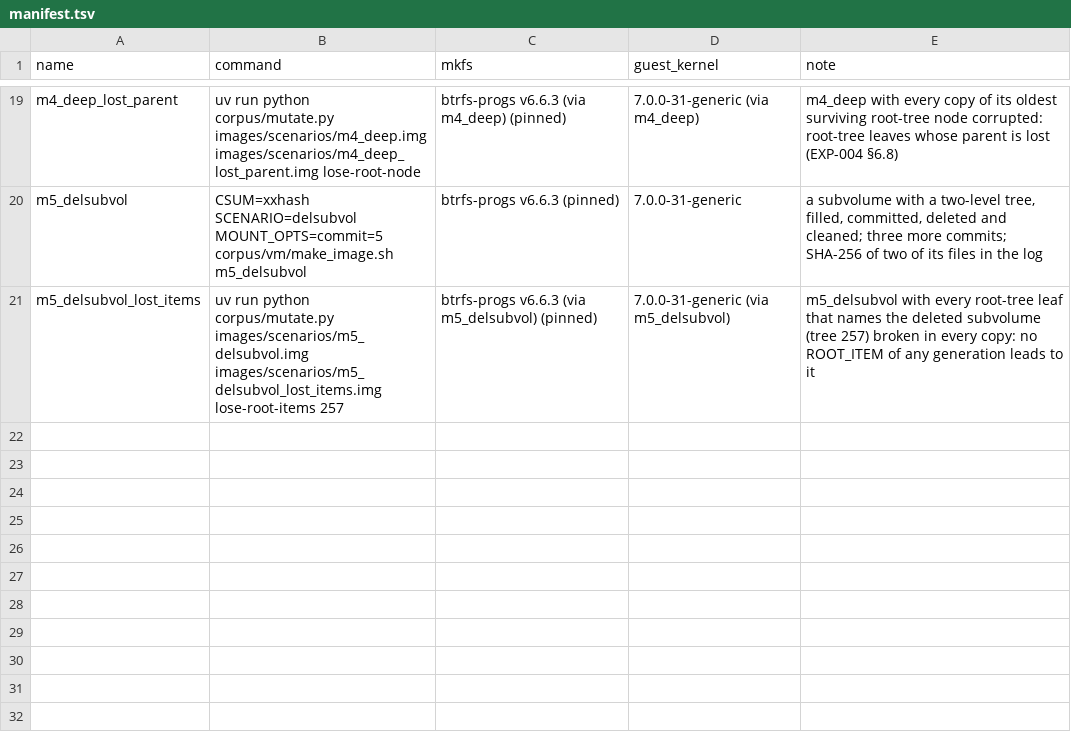
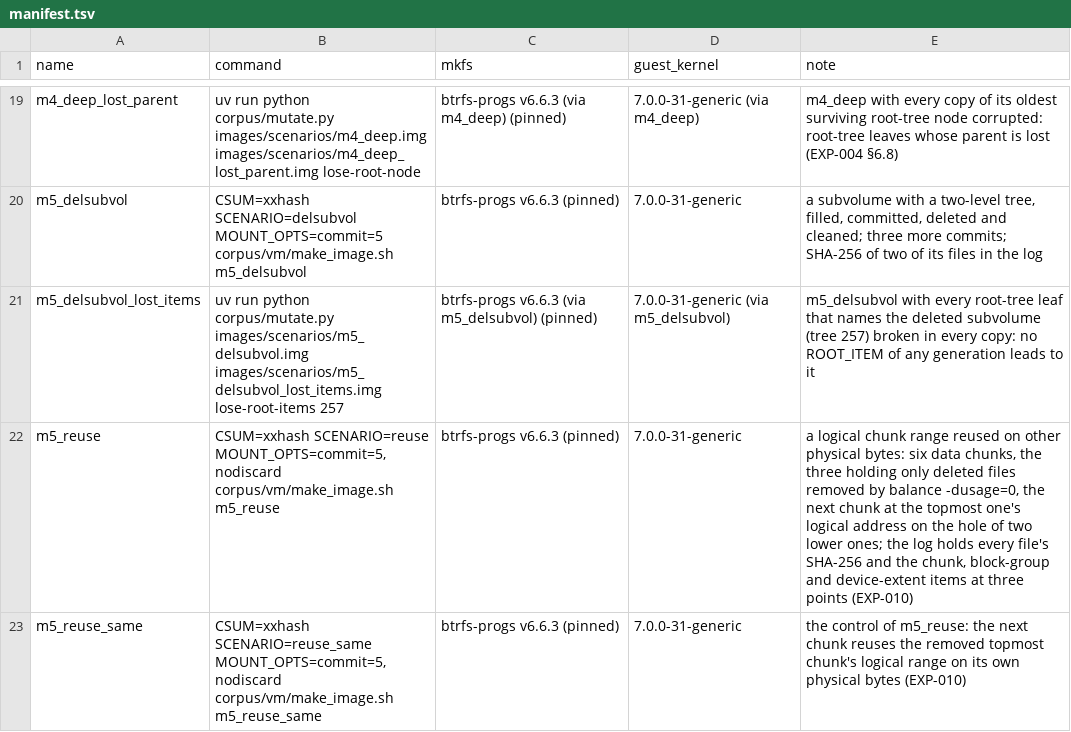
Before and after one commit to vishwajitsarnobat/btrfs-forensics, a TSV file: corpus/manifest.tsv, drawn as a sheet; only a part is shown, gaps mark what is left out.

Commit message:
Add the reuse and reuse_same scenarios: a logical chunk range reused on other and on the same physical bytes

```diff
--- a/corpus/manifest.tsv
+++ b/corpus/manifest.tsv
@@ -21 +21,3 @@ m5_delsubvol	CSUM=xxhash SCENARIO=delsubvol MOUNT_OPTS=commit=5 corpus/vm/make_i
 m5_delsubvol_lost_items	uv run python corpus/mutate.py images/scenarios/m5_delsubvol.img images/scenarios/m5_delsubvol_lost_items.img lose-root-items 257	btrfs-progs v6.6.3 (via m5_delsubvol) (pinned)	7.0.0-31-generic (via m5_delsubvol)	m5_delsubvol with every root-tree leaf that names the deleted subvolume (tree 257) broken in every copy: no ROOT_ITEM of any generation leads to it
+m5_reuse	CSUM=xxhash SCENARIO=reuse MOUNT_OPTS=commit=5,nodiscard corpus/vm/make_image.sh m5_reuse	btrfs-progs v6.6.3 (pinned)	7.0.0-31-generic	a logical chunk range reused on other physical bytes: six data chunks, the three holding only deleted files removed by balance -dusage=0, the next chunk at the topmost one's logical address on the hole of two lower ones; the log holds every file's SHA-256 and the chunk, block-group and device-extent items at three points (EXP-010)
+m5_reuse_same	CSUM=xxhash SCENARIO=reuse_same MOUNT_OPTS=commit=5,nodiscard corpus/vm/make_image.sh m5_reuse_same	btrfs-progs v6.6.3 (pinned)	7.0.0-31-generic	the control of m5_reuse: the next chunk reuses the removed topmost chunk's logical range on its own physical bytes (EXP-010)
```
Also changed, not shown: 3 other files.
